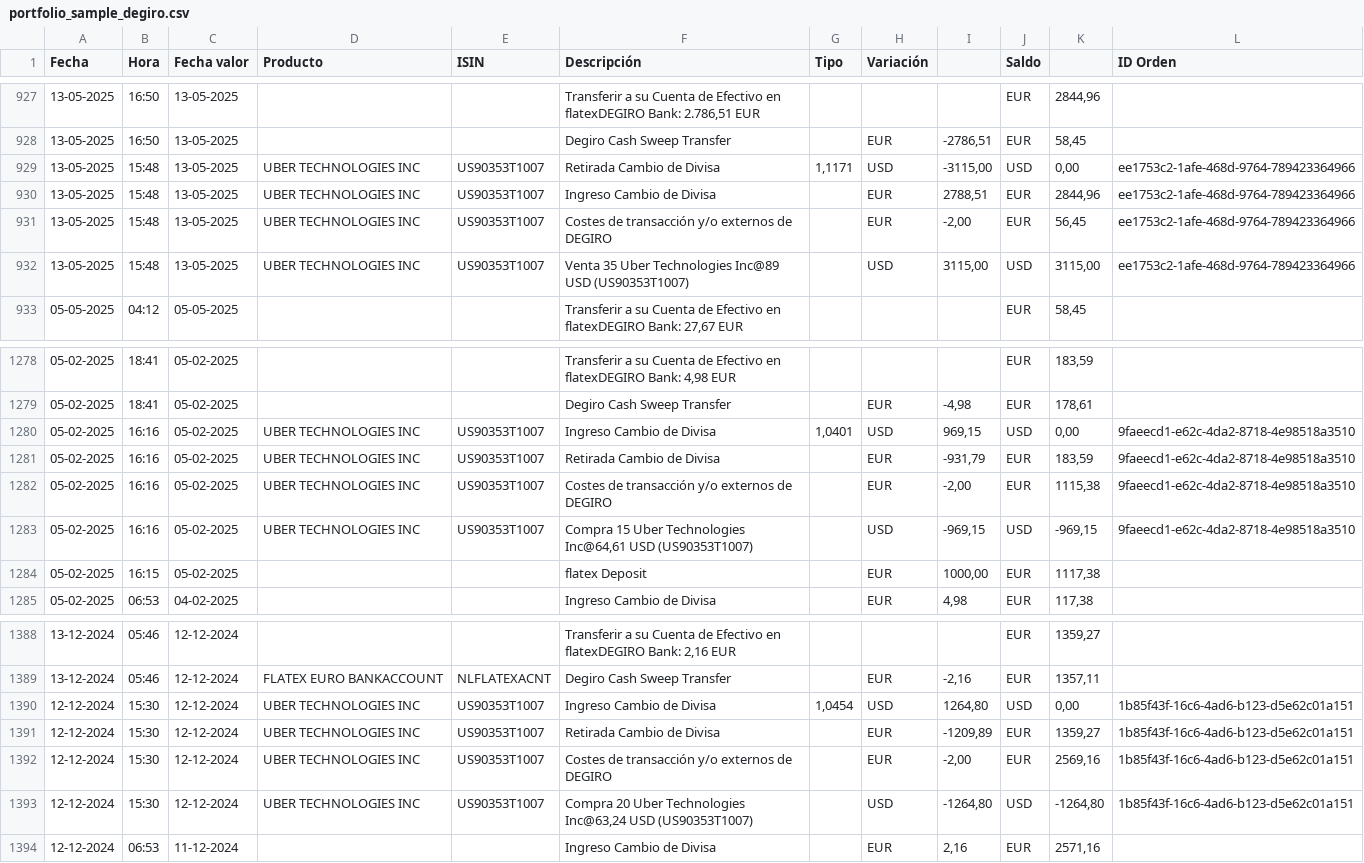
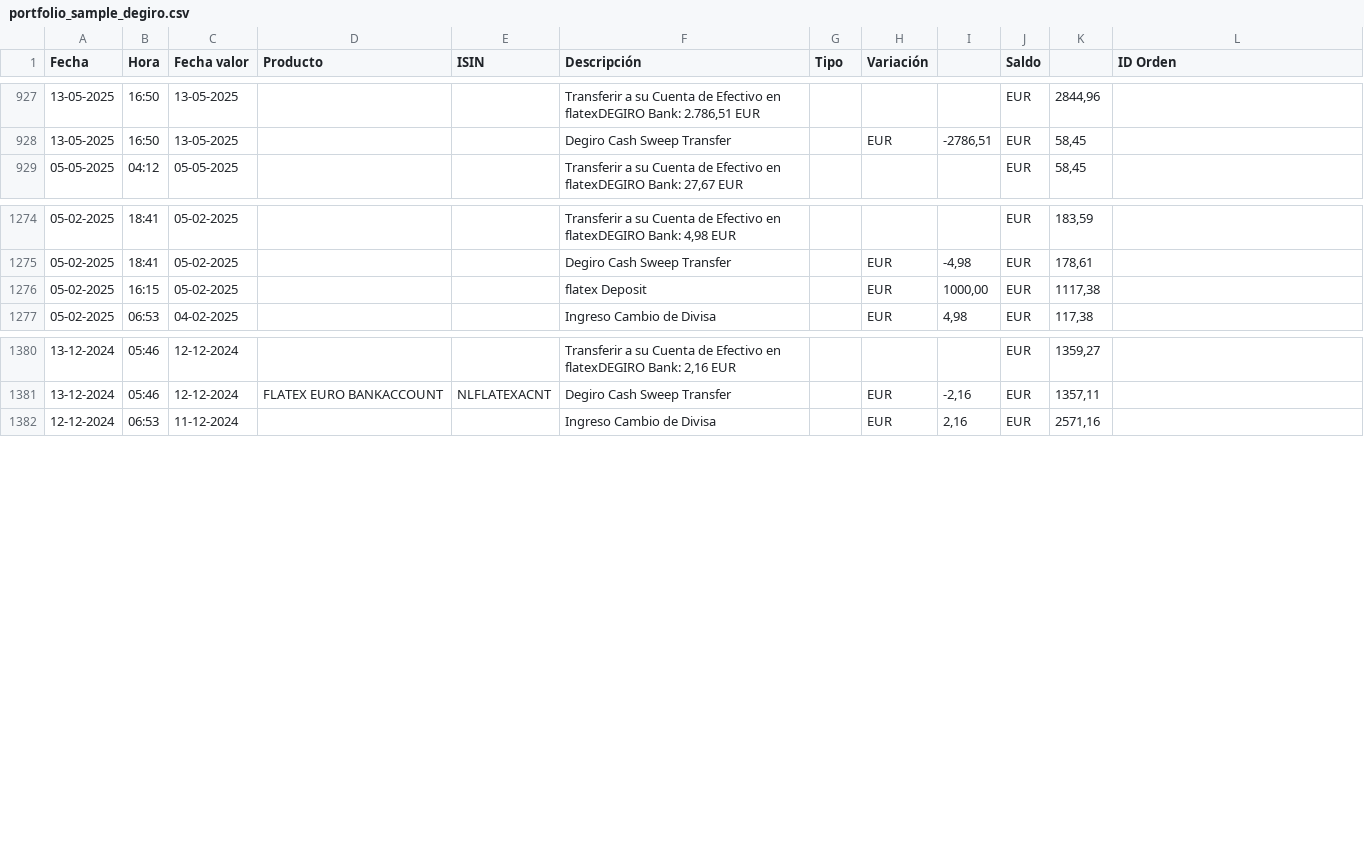
Before and after one commit to kyberis/stocktracker, a CSV file: docs/portfolio_sample_degiro.csv, drawn as a sheet; only a part is shown, gaps mark what is left out; the diff names each change by its address in the sheet, - before the commit and + after, or states it on an @@ line.

Commit message:
Remove Uber from Warren examples, screener universe, and sample data.
Drop UBER from prompts, tests, the screener ticker list, DeGiro sample CSV,
and the finance-direction mockup so docs and demos stay aligned.

```diff
--- a/docs/portfolio_sample_degiro.csv
+++ b/docs/portfolio_sample_degiro.csv
-row 929: 13-05-2025 | 15:48 | 13-05-2025 | UBER TECHNOLOGIES INC | US90353T1007 | Retirada Cambio de Divisa | 1,1171 | USD | -3115,00 | USD | 0,00 | ee1753c2-1afe-468d-9764-789423364966
-row 930: 13-05-2025 | 15:48 | 13-05-2025 | UBER TECHNOLOGIES INC | US90353T1007 | Ingreso Cambio de Divisa |  | EUR | 2788,51 | EUR | 2844,96 | ee1753c2-1afe-468d-9764-789423364966
-row 931: 13-05-2025 | 15:48 | 13-05-2025 | UBER TECHNOLOGIES INC | US90353T1007 | Costes de transacción y/o externos de DEGIRO |  | EUR | -2,00 | EUR | 56,45 | ee1753c2-1afe-468d-9764-789423364966
-row 932: 13-05-2025 | 15:48 | 13-05-2025 | UBER TECHNOLOGIES INC | US90353T1007 | Venta 35 Uber Technologies Inc@89 USD (US90353T1007) |  | USD | 3115,00 | USD | 3115,00 | ee1753c2-1afe-468d-9764-789423364966
-row 1280: 05-02-2025 | 16:16 | 05-02-2025 | UBER TECHNOLOGIES INC | US90353T1007 | Ingreso Cambio de Divisa | 1,0401 | USD | 969,15 | USD | 0,00 | 9faeecd1-e62c-4da2-8718-4e98518a3510
-row 1281: 05-02-2025 | 16:16 | 05-02-2025 | UBER TECHNOLOGIES INC | US90353T1007 | Retirada Cambio de Divisa |  | EUR | -931,79 | EUR | 183,59 | 9faeecd1-e62c-4da2-8718-4e98518a3510
-row 1282: 05-02-2025 | 16:16 | 05-02-2025 | UBER TECHNOLOGIES INC | US90353T1007 | Costes de transacción y/o externos de DEGIRO |  | EUR | -2,00 | EUR | 1115,38 | 9faeecd1-e62c-4da2-8718-4e98518a3510
-row 1283: 05-02-2025 | 16:16 | 05-02-2025 | UBER TECHNOLOGIES INC | US90353T1007 | Compra 15 Uber Technologies Inc@64,61 USD (US90353T1007) |  | USD | -969,15 | USD | -969,15 | 9faeecd1-e62c-4da2-8718-4e98518a3510
-row 1390: 12-12-2024 | 15:30 | 12-12-2024 | UBER TECHNOLOGIES INC | US90353T1007 | Ingreso Cambio de Divisa | 1,0454 | USD | 1264,80 | USD | 0,00 | 1b85f43f-16c6-4ad6-b123-d5e62c01a151
-row 1391: 12-12-2024 | 15:30 | 12-12-2024 | UBER TECHNOLOGIES INC | US90353T1007 | Retirada Cambio de Divisa |  | EUR | -1209,89 | EUR | 1359,27 | 1b85f43f-16c6-4ad6-b123-d5e62c01a151
-row 1392: 12-12-2024 | 15:30 | 12-12-2024 | UBER TECHNOLOGIES INC | US90353T1007 | Costes de transacción y/o externos de DEGIRO |  | EUR | -2,00 | EUR | 2569,16 | 1b85f43f-16c6-4ad6-b123-d5e62c01a151
-row 1393: 12-12-2024 | 15:30 | 12-12-2024 | UBER TECHNOLOGIES INC | US90353T1007 | Compra 20 Uber Technologies Inc@63,24 USD (US90353T1007) |  | USD | -1264,80 | USD | -1264,80 | 1b85f43f-16c6-4ad6-b123-d5e62c01a151
```
Also changed, not shown: 5 other files.
